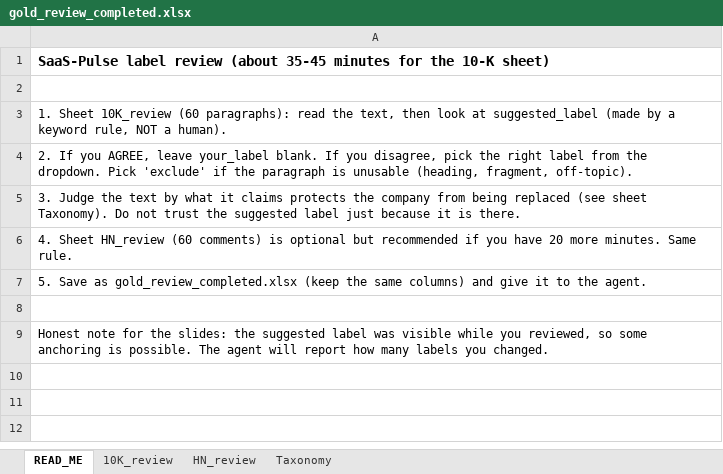
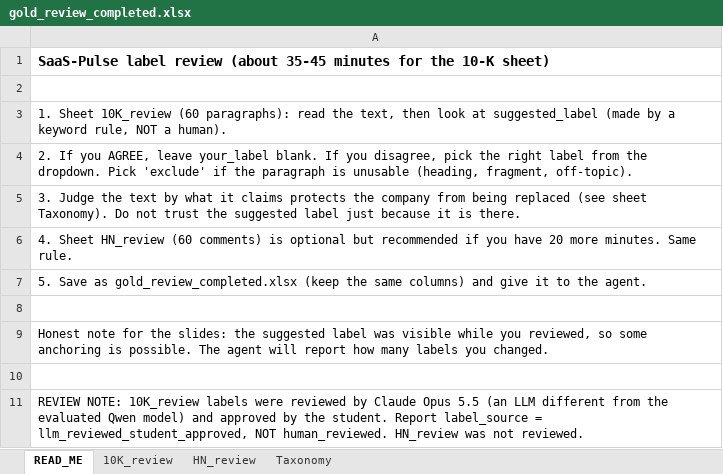
Before and after one commit to Eaterofsouls/saas-pulse, an Excel workbook: dataset/review/gold_review_completed.xlsx, sheet READ_ME, drawn as a sheet; values as stored, in another font and other column widths than the file's, no borders; the diff names each change by its address in the sheet, - before the commit and + after, or states it on an @@ line.

Commit message:
add approved review file + fix prompt

```diff
--- a/dataset/review/gold_review_completed.xlsx (sheet READ_ME)
+++ b/dataset/review/gold_review_completed.xlsx (sheet READ_ME)
+row 10: (empty)
+row 11: REVIEW NOTE: 10K_review labels were reviewed by Claude Opus 5.5 (an LLM different from the evaluated Qwen model) and approved by the student. Report label_source = llm_reviewed_student_approved, NOT human_reviewed. HN_review was not reviewed.
```
Also changed, not shown: sheet 10K_review, 2 other files.
